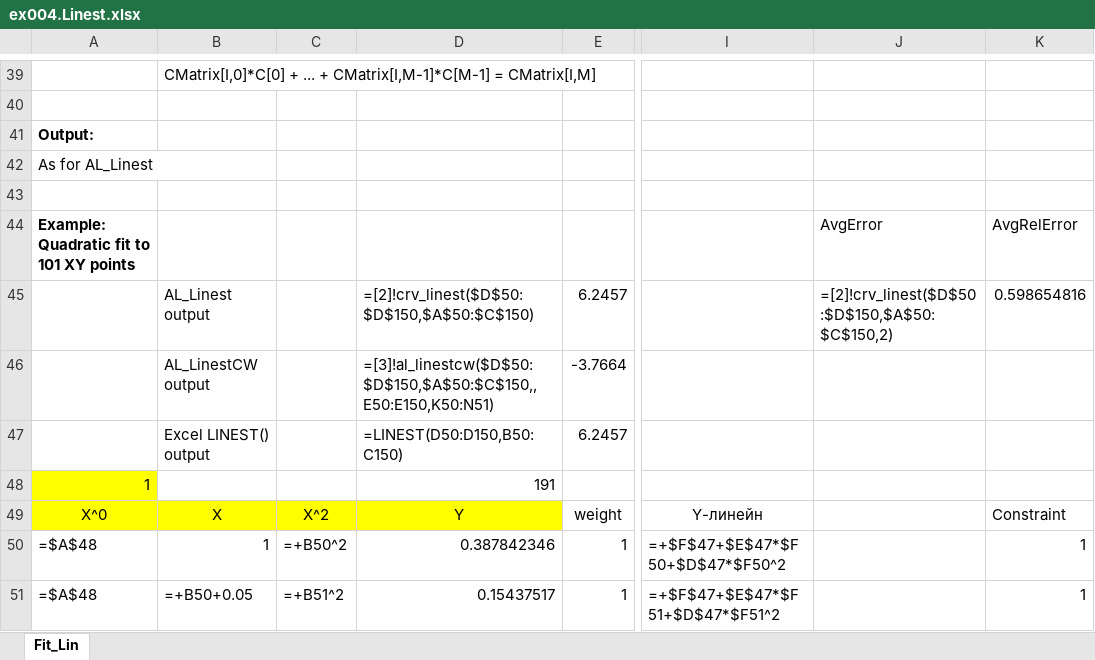
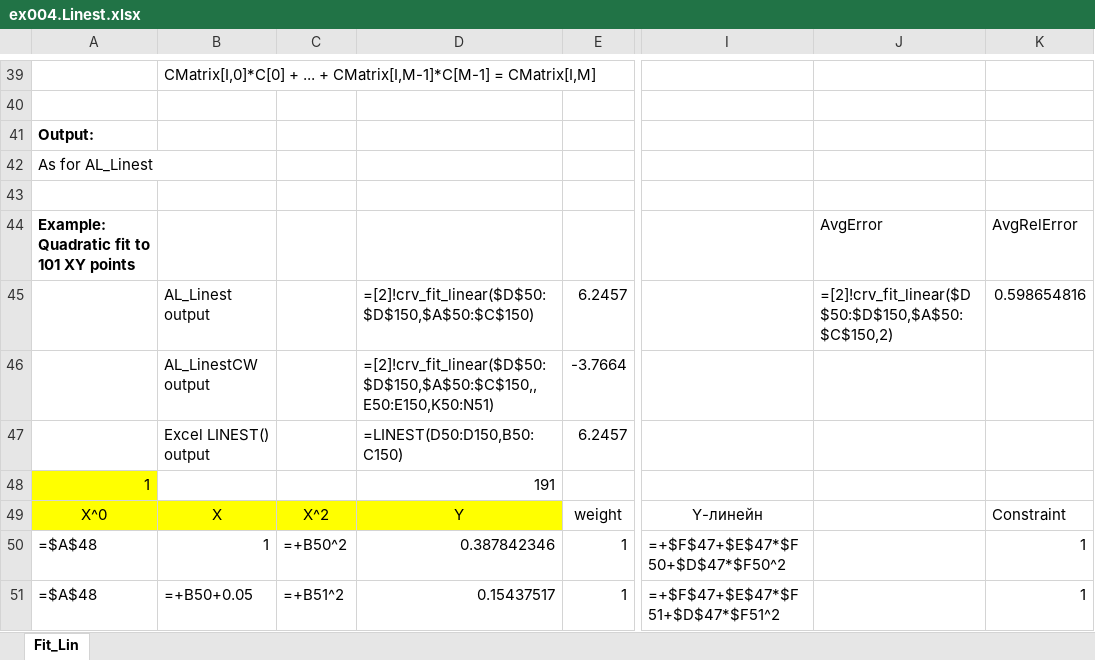
Before and after one commit to unifloc/unifloc_vba, an Excel workbook: exercises/excercises/ex004.Linest.xlsx, sheet Fit_Lin, drawn as a sheet; only a part is shown, gaps mark what is left out; values as stored, in another font and other column widths than the file's, no borders; formulas are shown in place of their values; charts and pictures not drawn; the diff names each change by its address in the sheet, - before the commit and + after, or states it on an @@ line.

```diff
--- a/exercises/excercises/ex004.Linest.xlsx (sheet Fit_Lin)
+++ b/exercises/excercises/ex004.Linest.xlsx (sheet Fit_Lin)
-D45: =[2]!crv_linest($D$50:$D$150,$A$50:$C$150)
+D45: =[2]!crv_fit_linear($D$50:$D$150,$A$50:$C$150)
-J45: =[2]!crv_linest($D$50:$D$150,$A$50:$C$150,2)
+J45: =[2]!crv_fit_linear($D$50:$D$150,$A$50:$C$150,2)
-D46: =[3]!al_linestcw($D$50:$D$150,$A$50:$C$150,,E50:E150,K50:N51)
+D46: =[2]!crv_fit_linear($D$50:$D$150,$A$50:$C$150,,E50:E150,K50:N51)
```
Also changed, not shown: 8 other files.
